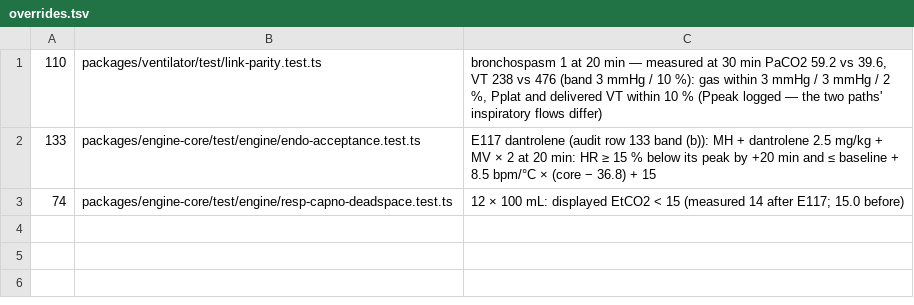
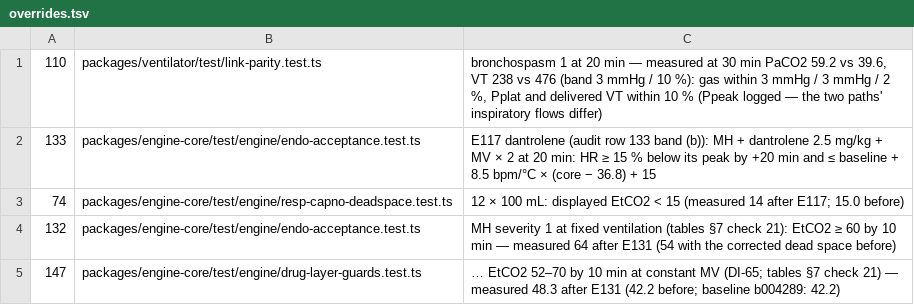
Before and after one commit to samhv-dev/patient-monitor-engine, a TSV file: docs/validation/target-audit/overrides.tsv, drawn as a sheet; the diff names each change by its address in the sheet, - before the commit and + after, or states it on an @@ line.

```diff
--- a/docs/validation/target-audit/overrides.tsv
+++ b/docs/validation/target-audit/overrides.tsv
+row 4: 132 | packages/engine-core/test/engine/endo-acceptance.test.ts | MH severity 1 at fixed ventilation (tables §7 check 21): EtCO2 ≥ 60 by 10 min — measured 64 after E131 (54 with the corrected dead space before)
+row 5: 147 | packages/engine-core/test/engine/drug-layer-guards.test.ts | … EtCO2 52–70 by 10 min at constant MV (DI-65; tables §7 check 21) — measured 48.3 after E131 (42.2 before; baseline b004289: 42.2)
```
Also changed, not shown: docs/validation/target-audit.tsv, 21 other files.
